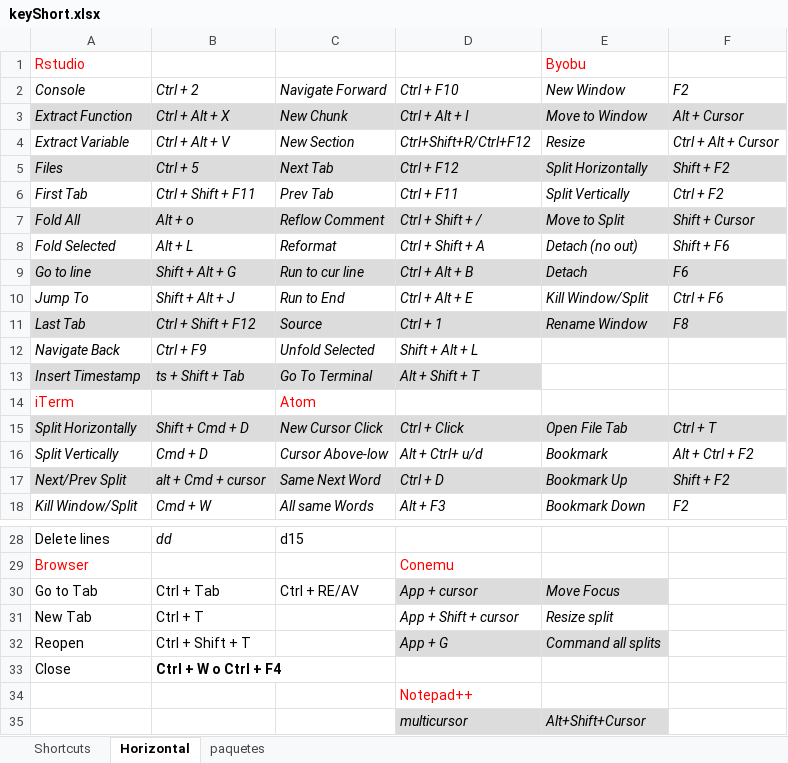
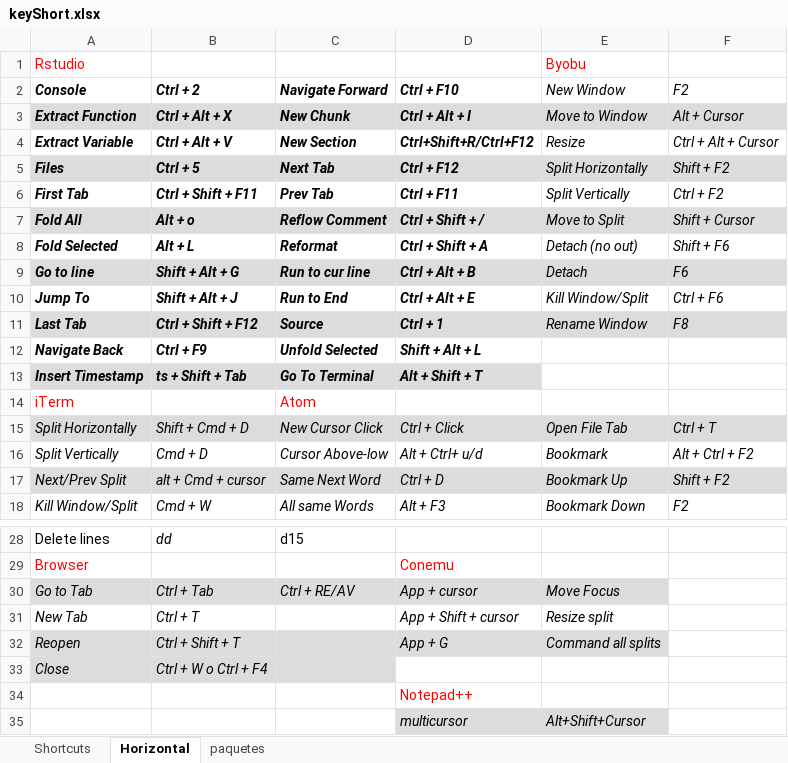
Before and after one commit to verajosemanuel/shortcuts, an Excel workbook: keyShort.xlsx, sheet Horizontal, drawn as a sheet; only a part is shown, gaps mark what is left out; values as stored, in another font and other column widths than the file's, no borders; the diff names each change by its address in the sheet, - before the commit and + after, or states it on an @@ line.

```diff
--- a/keyShort.xlsx (sheet Horizontal)
+++ b/keyShort.xlsx (sheet Horizontal)
-A2:D13 bold: off
+A2:D13 bold: on
@@ A30:C30 italic: off → on, fill: none → #DCDCDC @@
-A31:B33 italic: off
+A31:B33 italic: on
-A32:C33 fill: none
+A32:C33 fill: #DCDCDC
-B33 bold: on
+B33 bold: off
```
Also changed, not shown: sheet Shortcuts.
